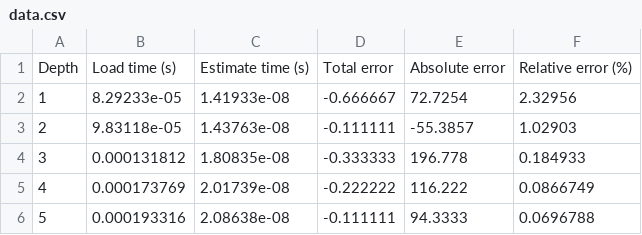
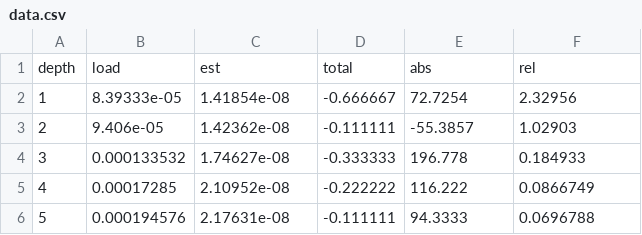
Before and after one commit to momostein/regression_latex, a CSV file: data.csv, drawn as a sheet.

Commit message:
Better Test result table

```diff
--- a/data.csv
+++ b/data.csv
@@ -1,6 +1,6 @@
-Depth,Load time (s),Estimate time (s),Total error,Absolute error,Relative error (%)
-1,8.29233e-05,1.41933e-08,-0.666667,72.7254,2.32956
-2,9.83118e-05,1.43763e-08,-0.111111,-55.3857,1.02903
-3,0.000131812,1.80835e-08,-0.333333,196.778,0.184933
-4,0.000173769,2.01739e-08,-0.222222,116.222,0.0866749
-5,0.000193316,2.08638e-08,-0.111111,94.3333,0.0696788
+depth,load,est,total,abs,rel
+1,8.39333e-05,1.41854e-08,-0.666667,72.7254,2.32956
+2,9.406e-05,1.42362e-08,-0.111111,-55.3857,1.02903
+3,0.000133532,1.74627e-08,-0.333333,196.778,0.184933
+4,0.00017285,2.10952e-08,-0.222222,116.222,0.0866749
+5,0.000194576,2.17631e-08,-0.111111,94.3333,0.0696788
```
Also changed, not shown: 2 other files.
